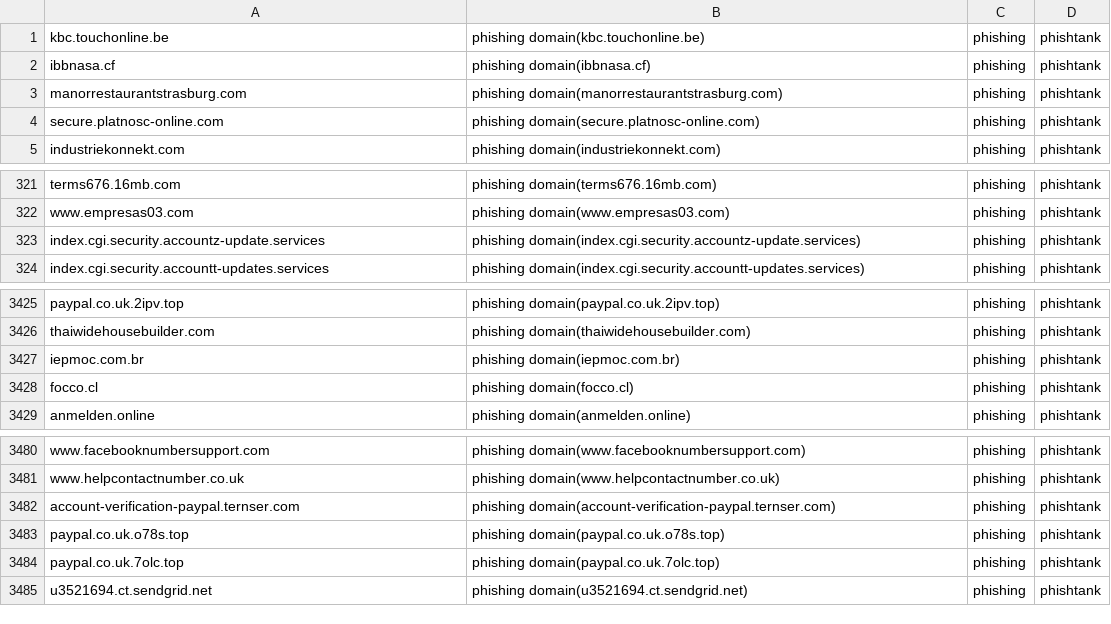
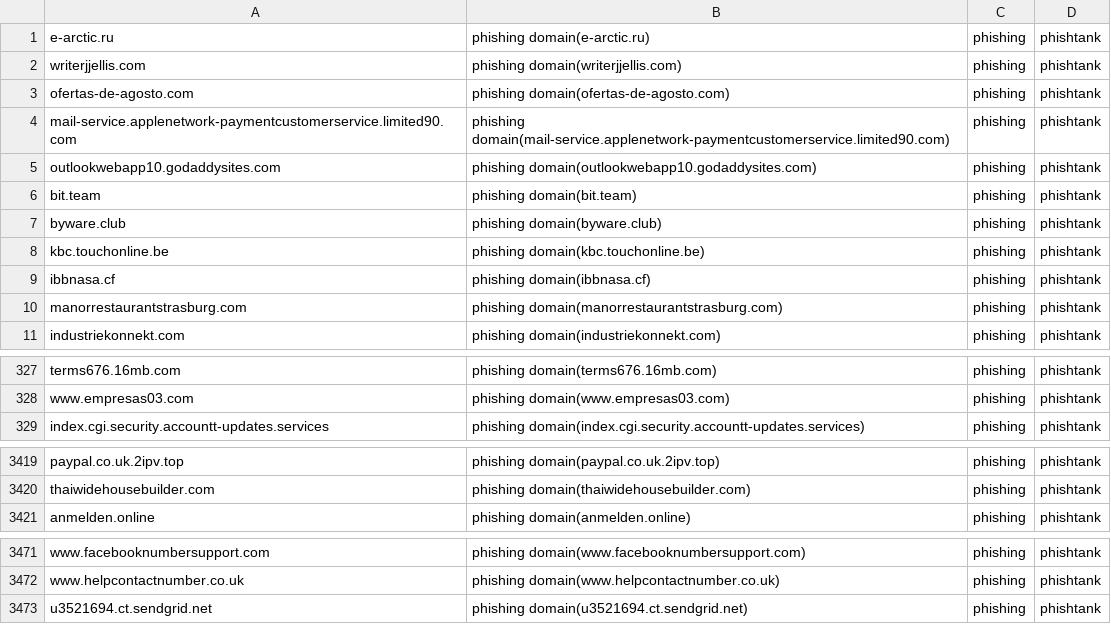
Before and after one commit to sinjukukawataro/20180511, a CSV file: phishing-domains.csv, drawn as a sheet; only a part is shown, gaps mark what is left out; the diff covers the shown part only.

Commit message:
update_20190820_220319

```diff
--- a/phishing-domains.csv
+++ b/phishing-domains.csv
@@ -1 +1,8 @@
+e-arctic.ru,phishing domain(e-arctic.ru),phishing,phishtank
+writerjjellis.com,phishing domain(writerjjellis.com),phishing,phishtank
+ofertas-de-agosto.com,phishing domain(ofertas-de-agosto.com),phishing,phishtank
+mail-service.applenetwork-paymentcustomerservice.limited90.com,phishing domain(mail-service.applenetwork-paymentcustomerservice.limited90.com),phishing,phishtank
+outlookwebapp10.godaddysites.com,phishing domain(outlookwebapp10.godaddysites.com),phishing,phishtank
+bit.team,phishing domain(bit.team),phishing,phishtank
+byware.club,phishing domain(byware.club),phishing,phishtank
 kbc.touchonline.be,phishing domain(kbc.touchonline.be),phishing,phishtank
@@ -3,3 +10,2 @@ ibbnasa.cf,phishing domain(ibbnasa.cf),phishing,phishtank
 manorrestaurantstrasburg.com,phishing domain(manorrestaurantstrasburg.com),phishing,phishtank
-secure.platnosc-online.com,phishing domain(secure.platnosc-online.com),phishing,phishtank
 industriekonnekt.com,phishing domain(industriekonnekt.com),phishing,phishtank
@@ -322,3 +328,2 @@ terms676.16mb.com,phishing domain(terms676.16mb.com),phishing,phishtank
 www.empresas03.com,phishing domain(www.empresas03.com),phishing,phishtank
-index.cgi.security.accountz-update.services,phishing domain(index.cgi.security.accountz-update.services),phishing,phishtank
 index.cgi.security.accountt-updates.services,phishing domain(index.cgi.security.accountt-updates.services),phishing,phishtank
@@ -3426,4 +3420,2 @@ paypal.co.uk.2ipv.top,phishing domain(paypal.co.uk.2ipv.top),phishing,phishtank
 thaiwidehousebuilder.com,phishing domain(thaiwidehousebuilder.com),phishing,phishtank
-iepmoc.com.br,phishing domain(iepmoc.com.br),phishing,phishtank
-focco.cl,phishing domain(focco.cl),phishing,phishtank
 anmelden.online,phishing domain(anmelden.online),phishing,phishtank
@@ -3481,5 +3472,2 @@ www.facebooknumbersupport.com,phishing domain(www.facebooknumbersupport.com),phi
 www.helpcontactnumber.co.uk,phishing domain(www.helpcontactnumber.co.uk),phishing,phishtank
-account-verification-paypal.ternser.com,phishing domain(account-verification-paypal.ternser.com),phishing,phishtank
-paypal.co.uk.o78s.top,phishing domain(paypal.co.uk.o78s.top),phishing,phishtank
-paypal.co.uk.7olc.top,phishing domain(paypal.co.uk.7olc.top),phishing,phishtank
 u3521694.ct.sendgrid.net,phishing domain(u3521694.ct.sendgrid.net),phishing,phishtank
```
Also changed, not shown: 20 removed rows and 1 moved row elsewhere in this file.
